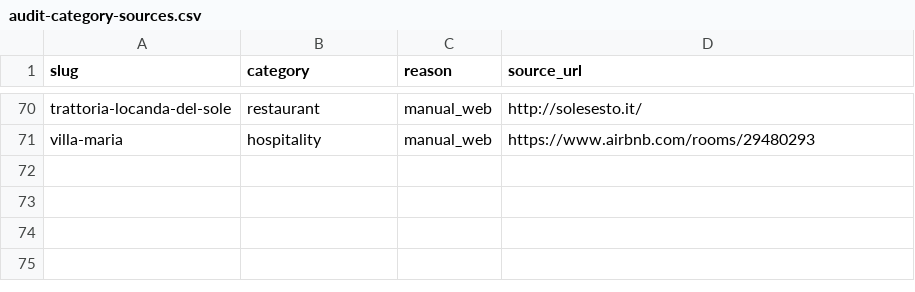
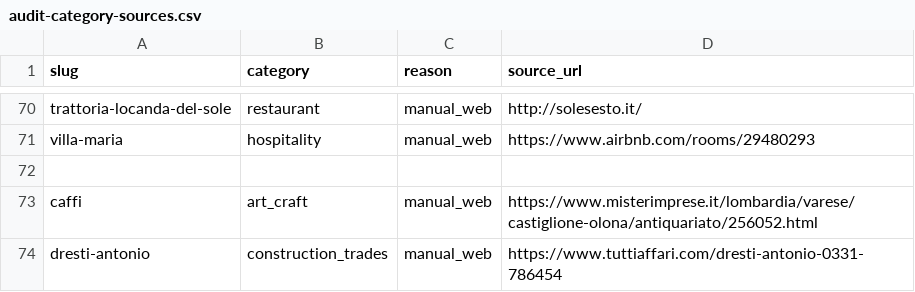
Before and after one commit to W0lW/varese-sites, a CSV file: audit-category-sources.csv, drawn as a sheet; only a part is shown, gaps mark what is left out.

Commit message:
Add source-backed categories for Caffi and Dresti Antonio

```diff
--- a/audit-category-sources.csv
+++ b/audit-category-sources.csv
@@ -71 +71,4 @@ trattoria-locanda-del-sole,restaurant,manual_web,http://solesesto.it/
 villa-maria,hospitality,manual_web,https://www.airbnb.com/rooms/29480293
+
+caffi,art_craft,manual_web,https://www.misterimprese.it/lombardia/varese/castiglione-olona/antiquariato/256052.html
+dresti-antonio,construction_trades,manual_web,https://www.tuttiaffari.com/dresti-antonio-0331-786454
```
